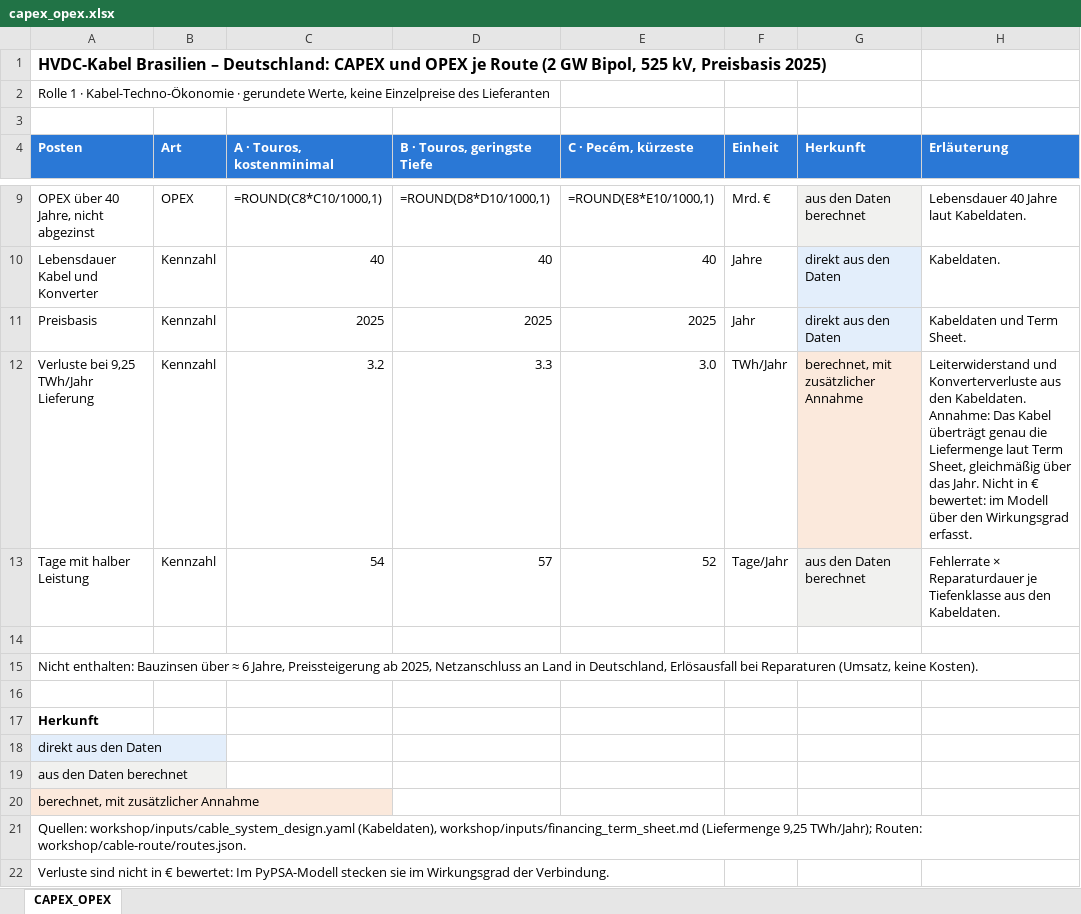
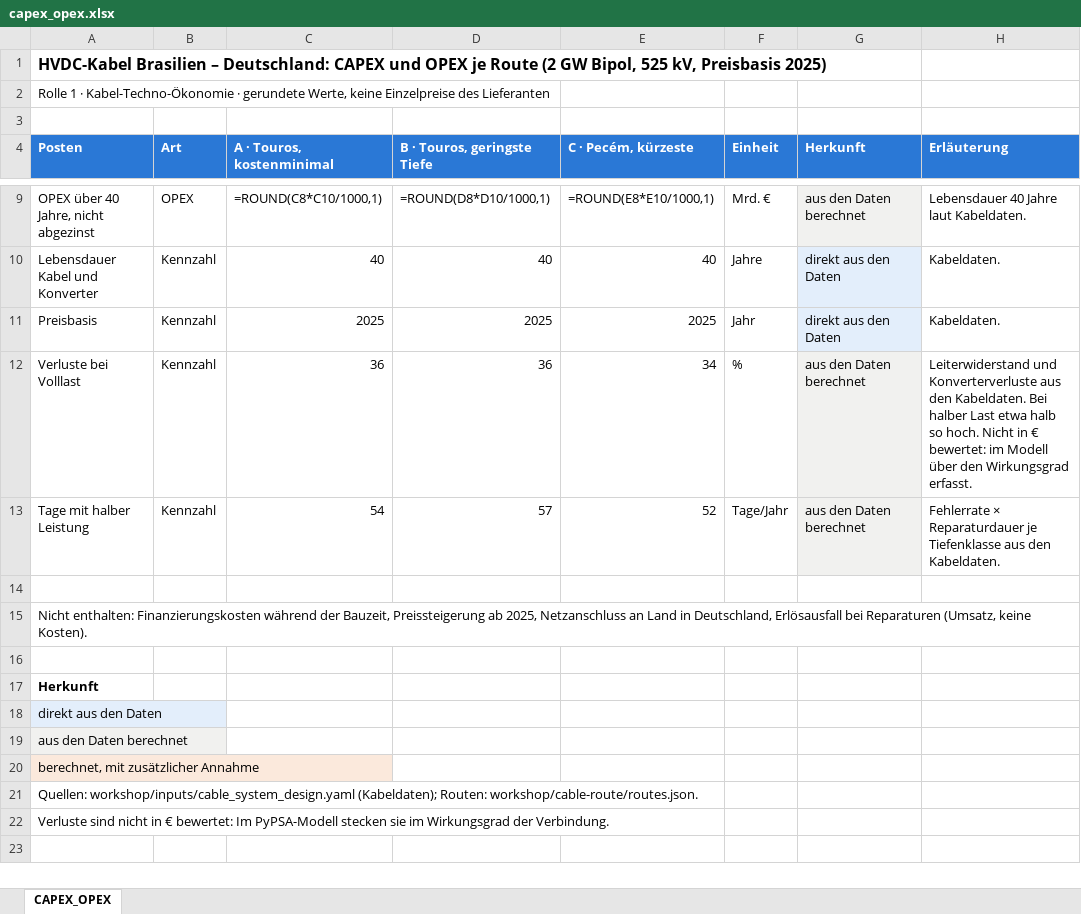
Before and after one commit to YAL-ESM/pypsa-eur-ki, an Excel workbook: workshop/cable-route/capex_opex.xlsx, sheet CAPEX_OPEX, drawn as a sheet; only a part is shown, gaps mark what is left out; values as stored, in another font and other column widths than the file's, no borders; formulas without a stored value are shown as written; removed rows and columns are numbered as before the commit, all else as after; the diff names each change by its address in the sheet, - before the commit and + after, or states it on an @@ line.

```diff
--- a/workshop/cable-route/capex_opex.xlsx (sheet CAPEX_OPEX)
+++ b/workshop/cable-route/capex_opex.xlsx (sheet CAPEX_OPEX)
-H11 (Erläuterung): Kabeldaten und Term Sheet.
+H11 (Erläuterung): Kabeldaten.
-row 12: Verluste bei 9,25 TWh/Jahr Lieferung | Kennzahl | 3.2 | 3.3 | 3.0 | TWh/Jahr | berechnet, mit zusätzlicher Annahme | Leiterwiderstand und Konverterverluste aus den Kabeldaten. Annahme: Das Kabel überträgt genau die Liefermenge laut Term Sheet, gleichmäßig über das Jahr. Nicht in € bewertet: im Modell über den Wirkungsgrad erfasst.
+row 12: Verluste bei Volllast | Kennzahl | 36 | 36 | 34 | % | aus den Daten berechnet | Leiterwiderstand und Konverterverluste aus den Kabeldaten. Bei halber Last etwa halb so hoch. Nicht in € bewertet: im Modell über den Wirkungsgrad erfasst.
-A15 (Posten): Nicht enthalten: Bauzinsen über ≈ 6 Jahre, Preissteigerung ab…
+A15 (Posten): Nicht enthalten: Finanzierungskosten während der Bauzeit, Preissteigerung ab…
-A21 (Posten): Quellen: workshop/inputs/cable_system_design.yaml (Kabeldaten), workshop/inputs/financing_term_sheet.md (Liefermenge 9,25 TWh/Jahr); Routen: workshop/cable-route/routes.json.
+A21 (Posten): Quellen: workshop/inputs/cable_system_design.yaml (Kabeldaten); Routen: workshop/cable-route/routes.json.
```
Also changed, not shown: 7 other files.
